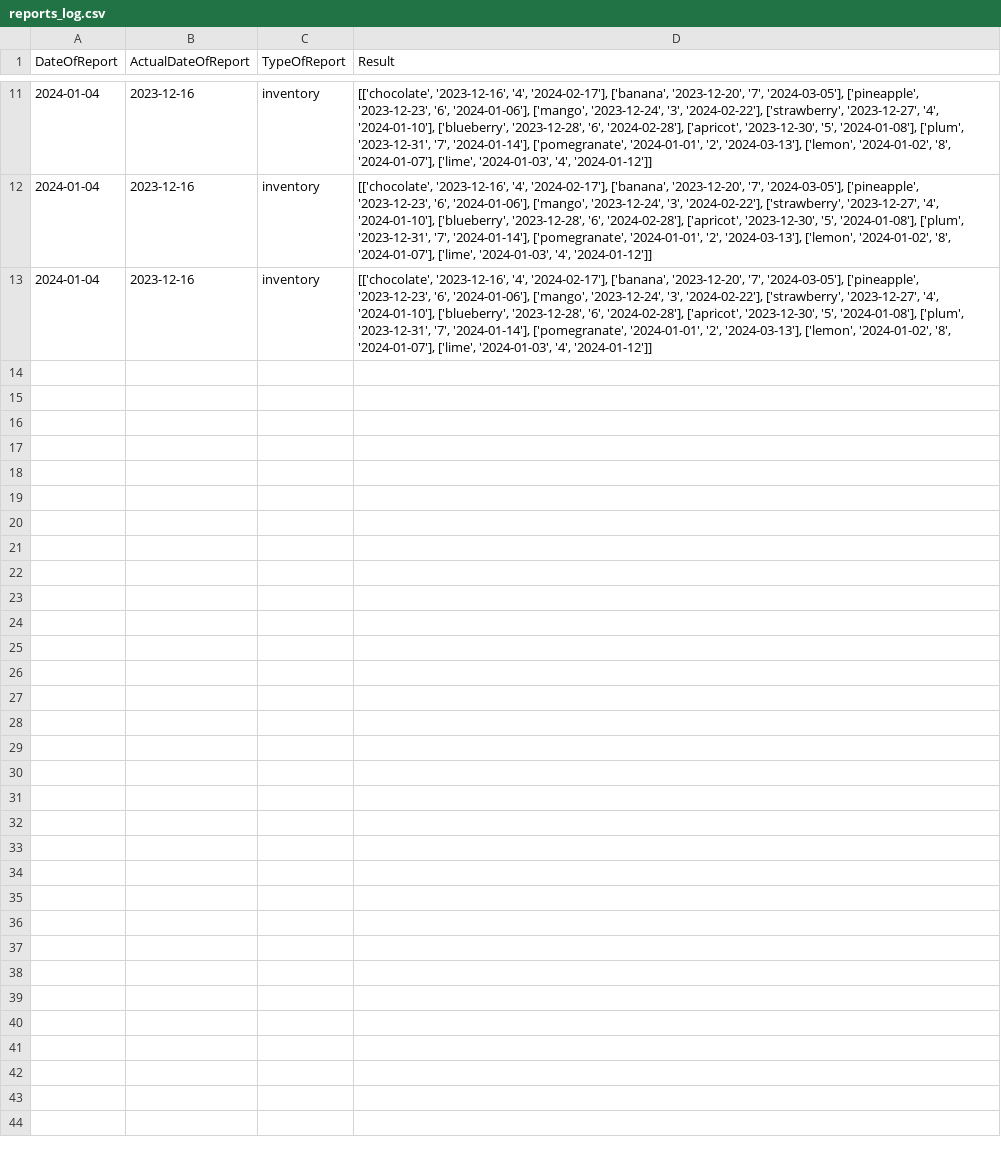
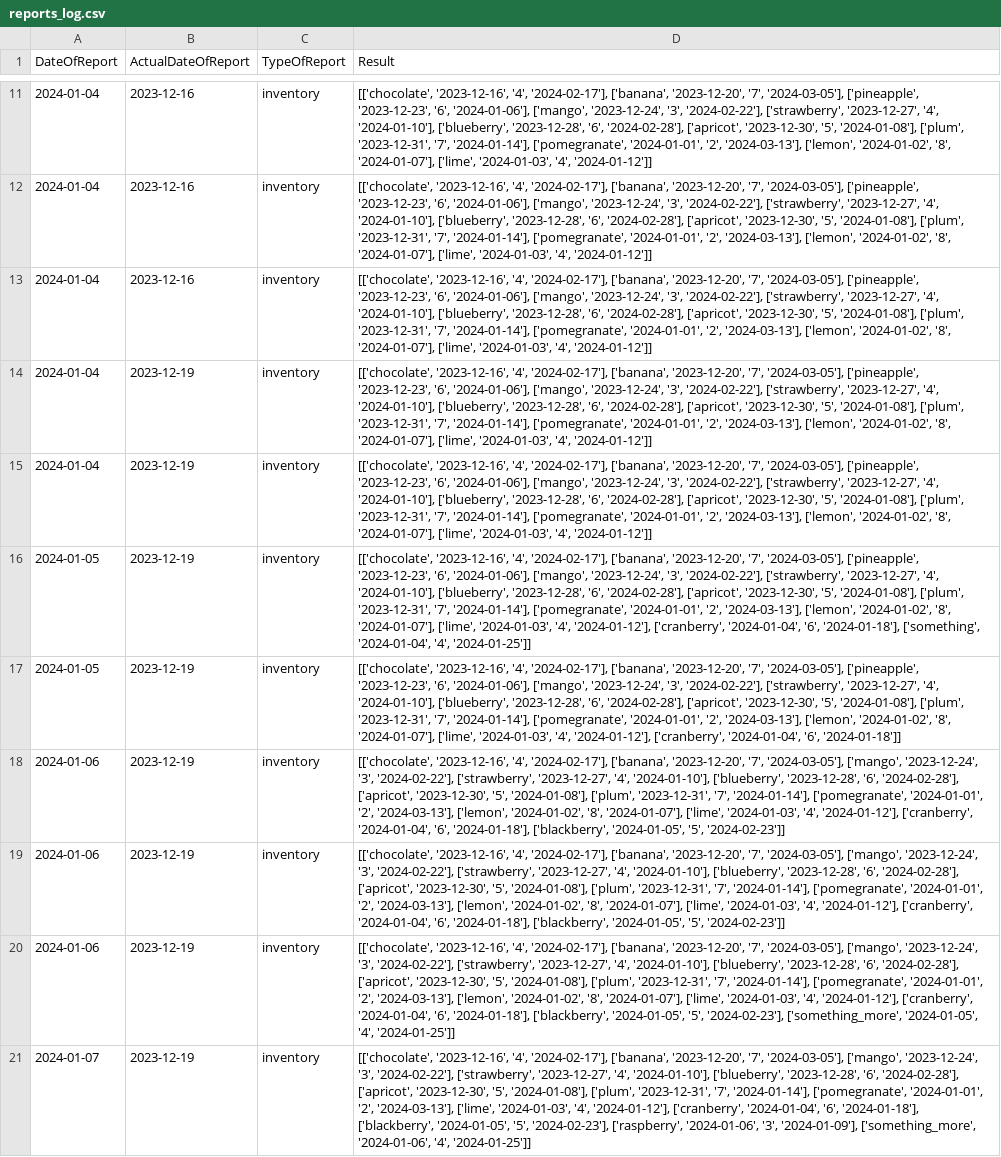
Before and after one commit to ayselabdr/superpy, a CSV file: reports_log.csv, drawn as a sheet; only a part is shown, gaps mark what is left out; the diff names each change by its address in the sheet, - before the commit and + after, or states it on an @@ line.

```diff
--- a/reports_log.csv
+++ b/reports_log.csv
+row 14: 2024-01-04 | 2023-12-19 | inventory | [['chocolate', '2023-12-16', '4', '2024-02-17'], ['banana', '2023-12-20', '7', '2024-03-05'], ['pineapple', '2023-12-23', '6', '2024-01-06'], ['mango', '2023-12-24', '3', '2024-02-22'], ['strawberry', '2023-12-27', '4', '2024-01-10'], ['blueberry', '2023-12-28', '6', '2024-02-28'], ['apricot', '2023-12-30', '5', '2024-01-08'], ['plum', '2023-12-31', '7', '2024-01-14'], ['pomegranate', '2024-01-01', '2', '2024-03-13'], ['lemon', '2024-01-02', '8', '2024-01-07'], ['lime', '2024-01-03', '4', '2024-01-12']]
+row 15: 2024-01-04 | 2023-12-19 | inventory | [['chocolate', '2023-12-16', '4', '2024-02-17'], ['banana', '2023-12-20', '7', '2024-03-05'], ['pineapple', '2023-12-23', '6', '2024-01-06'], ['mango', '2023-12-24', '3', '2024-02-22'], ['strawberry', '2023-12-27', '4', '2024-01-10'], ['blueberry', '2023-12-28', '6', '2024-02-28'], ['apricot', '2023-12-30', '5', '2024-01-08'], ['plum', '2023-12-31', '7', '2024-01-14'], ['pomegranate', '2024-01-01', '2', '2024-03-13'], ['lemon', '2024-01-02', '8', '2024-01-07'], ['lime', '2024-01-03', '4', '2024-01-12']]
+row 16: 2024-01-05 | 2023-12-19 | inventory | [['chocolate', '2023-12-16', '4', '2024-02-17'], ['banana', '2023-12-20', '7', '2024-03-05'], ['pineapple', '2023-12-23', '6', '2024-01-06'], ['mango', '2023-12-24', '3', '2024-02-22'], ['strawberry', '2023-12-27', '4', '2024-01-10'], ['blueberry', '2023-12-28', '6', '2024-02-28'], ['apricot', '2023-12-30', '5', '2024-01-08'], ['plum', '2023-12-31', '7', '2024-01-14'], ['pomegranate', '2024-01-01', '2', '2024-03-13'], ['lemon', '2024-01-02', '8', '2024-01-07'], ['lime', '2024-01-03', '4', '2024-01-12'], ['cranberry', '2024-01-04', '6', '2024-01-18'], ['something', '2024-01-04', '4', '2024-01-25']]
+row 17: 2024-01-05 | 2023-12-19 | inventory | [['chocolate', '2023-12-16', '4', '2024-02-17'], ['banana', '2023-12-20', '7', '2024-03-05'], ['pineapple', '2023-12-23', '6', '2024-01-06'], ['mango', '2023-12-24', '3', '2024-02-22'], ['strawberry', '2023-12-27', '4', '2024-01-10'], ['blueberry', '2023-12-28', '6', '2024-02-28'], ['apricot', '2023-12-30', '5', '2024-01-08'], ['plum', '2023-12-31', '7', '2024-01-14'], ['pomegranate', '2024-01-01', '2', '2024-03-13'], ['lemon', '2024-01-02', '8', '2024-01-07'], ['lime', '2024-01-03', '4', '2024-01-12'], ['cranberry', '2024-01-04', '6', '2024-01-18']]
+row 18: 2024-01-06 | 2023-12-19 | inventory | [['chocolate', '2023-12-16', '4', '2024-02-17'], ['banana', '2023-12-20', '7', '2024-03-05'], ['mango', '2023-12-24', '3', '2024-02-22'], ['strawberry', '2023-12-27', '4', '2024-01-10'], ['blueberry', '2023-12-28', '6', '2024-02-28'], ['apricot', '2023-12-30', '5', '2024-01-08'], ['plum', '2023-12-31', '7', '2024-01-14'], ['pomegranate', '2024-01-01', '2', '2024-03-13'], ['lemon', '2024-01-02', '8', '2024-01-07'], ['lime', '2024-01-03', '4', '2024-01-12'], ['cranberry', '2024-01-04', '6', '2024-01-18'], ['blackberry', '2024-01-05', '5', '2024-02-23']]
+row 19: 2024-01-06 | 2023-12-19 | inventory | [['chocolate', '2023-12-16', '4', '2024-02-17'], ['banana', '2023-12-20', '7', '2024-03-05'], ['mango', '2023-12-24', '3', '2024-02-22'], ['strawberry', '2023-12-27', '4', '2024-01-10'], ['blueberry', '2023-12-28', '6', '2024-02-28'], ['apricot', '2023-12-30', '5', '2024-01-08'], ['plum', '2023-12-31', '7', '2024-01-14'], ['pomegranate', '2024-01-01', '2', '2024-03-13'], ['lemon', '2024-01-02', '8', '2024-01-07'], ['lime', '2024-01-03', '4', '2024-01-12'], ['cranberry', '2024-01-04', '6', '2024-01-18'], ['blackberry', '2024-01-05', '5', '2024-02-23']]
+row 20: 2024-01-06 | 2023-12-19 | inventory | [['chocolate', '2023-12-16', '4', '2024-02-17'], ['banana', '2023-12-20', '7', '2024-03-05'], ['mango', '2023-12-24', '3', '2024-02-22'], ['strawberry', '2023-12-27', '4', '2024-01-10'], ['blueberry', '2023-12-28', '6', '2024-02-28'], ['apricot', '2023-12-30', '5', '2024-01-08'], ['plum', '2023-12-31', '7', '2024-01-14'], ['pomegranate', '2024-01-01', '2', '2024-03-13'], ['lemon', '2024-01-02', '8', '2024-01-07'], ['lime', '2024-01-03', '4', '2024-01-12'], ['cranberry', '2024-01-04', '6', '2024-01-18'], ['blackberry', '2024-01-05', '5', '2024-02-23'], ['something_more', '2024-01-05', '4', '2024-01-25']]
+row 21: 2024-01-07 | 2023-12-19 | inventory | [['chocolate', '2023-12-16', '4', '2024-02-17'], ['banana', '2023-12-20', '7', '2024-03-05'], ['mango', '2023-12-24', '3', '2024-02-22'], ['strawberry', '2023-12-27', '4', '2024-01-10'], ['blueberry', '2023-12-28', '6', '2024-02-28'], ['apricot', '2023-12-30', '5', '2024-01-08'], ['plum', '2023-12-31', '7', '2024-01-14'], ['pomegranate', '2024-01-01', '2', '2024-03-13'], ['lime', '2024-01-03', '4', '2024-01-12'], ['cranberry', '2024-01-04', '6', '2024-01-18'], ['blackberry', '2024-01-05', '5', '2024-02-23'], ['raspberry', '2024-01-06', '3', '2024-01-09'], ['something_more', '2024-01-06', '4', '2024-01-25']]
```
Also changed, not shown: sold.csv, 6 other files.
